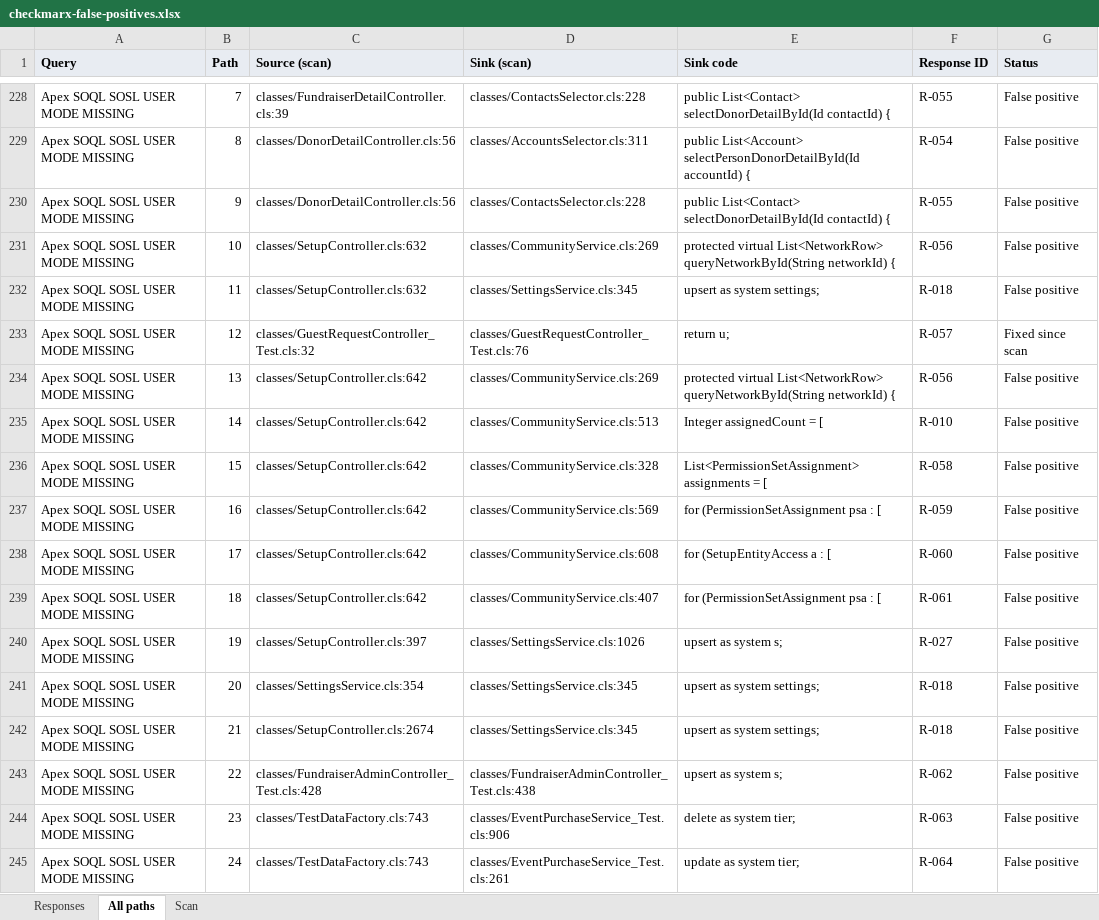
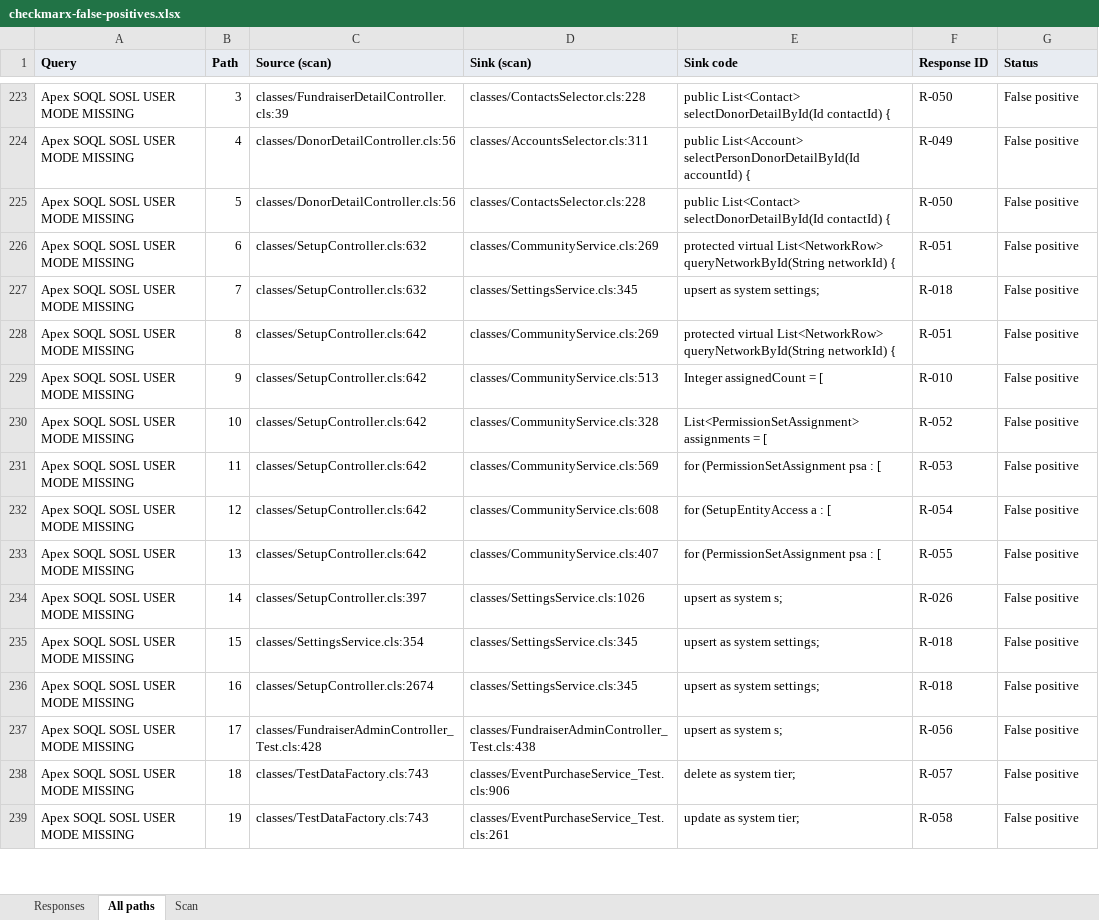
Before and after one commit to cloudalgo/pledgivo-docs, an Excel workbook: assets/security-review/checkmarx-false-positives.xlsx, sheet All paths, drawn as a sheet; only a part is shown, gaps mark what is left out; values as stored, in another font and other column widths than the file's, no borders; removed rows and columns are numbered as before the commit, all else as after; the diff covers the shown part only; the diff names each change by its address in the sheet, - before the commit and + after, or states it on an @@ line.

```diff
--- a/assets/security-review/checkmarx-false-positives.xlsx (sheet All paths)
+++ b/assets/security-review/checkmarx-false-positives.xlsx (sheet All paths)
-B223 (Path): 7
+B223 (Path): 3
-F223 (Response ID): R-055
+F223 (Response ID): R-050
-B224 (Path): 8
+B224 (Path): 4
-F224 (Response ID): R-054
+F224 (Response ID): R-049
-B225 (Path): 9
+B225 (Path): 5
-F225 (Response ID): R-055
+F225 (Response ID): R-050
-B226 (Path): 10
+B226 (Path): 6
-F226 (Response ID): R-056
+F226 (Response ID): R-051
-B227 (Path): 11
+B227 (Path): 7
-row 233: Apex SOQL SOSL USER MODE MISSING | 12 | classes/GuestRequestController_Test.cls:32 | classes/GuestRequestController_Test.cls:76 | return u; | R-057 | Fixed since scan
-B228 (Path): 13
+B228 (Path): 8
-F228 (Response ID): R-056
+F228 (Response ID): R-051
-B229 (Path): 14
+B229 (Path): 9
-B230 (Path): 15
+B230 (Path): 10
-F230 (Response ID): R-058
+F230 (Response ID): R-052
-B231 (Path): 16
+B231 (Path): 11
-F231 (Response ID): R-059
+F231 (Response ID): R-053
-B232 (Path): 17
+B232 (Path): 12
-F232 (Response ID): R-060
+F232 (Response ID): R-054
-B233 (Path): 18
+B233 (Path): 13
-F233 (Response ID): R-061
+F233 (Response ID): R-055
-B234 (Path): 19
+B234 (Path): 14
-F234 (Response ID): R-027
+F234 (Response ID): R-026
-B235 (Path): 20
+B235 (Path): 15
-B236 (Path): 21
+B236 (Path): 16
-B237 (Path): 22
+B237 (Path): 17
-F237 (Response ID): R-062
+F237 (Response ID): R-056
-B238 (Path): 23
+B238 (Path): 18
-F238 (Response ID): R-063
+F238 (Response ID): R-057
-B239 (Path): 24
+B239 (Path): 19
-F239 (Response ID): R-064
+F239 (Response ID): R-058
```
Also changed, not shown: 8 removed rows and 289 edited cells elsewhere in this sheet, sheet Responses, sheet Scan, 5 other files.
